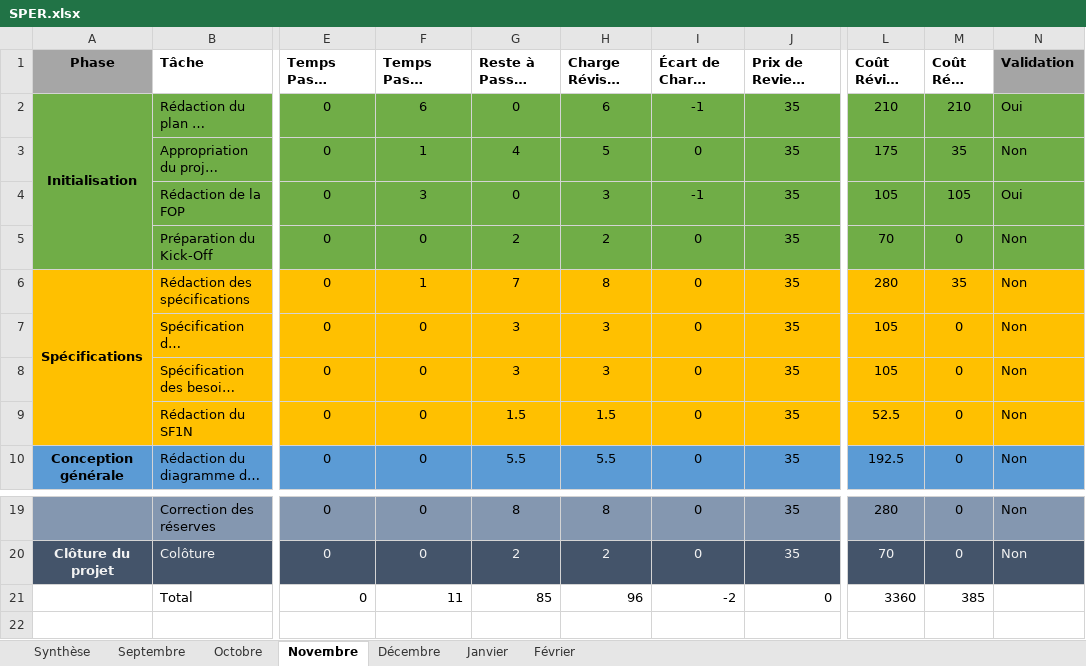
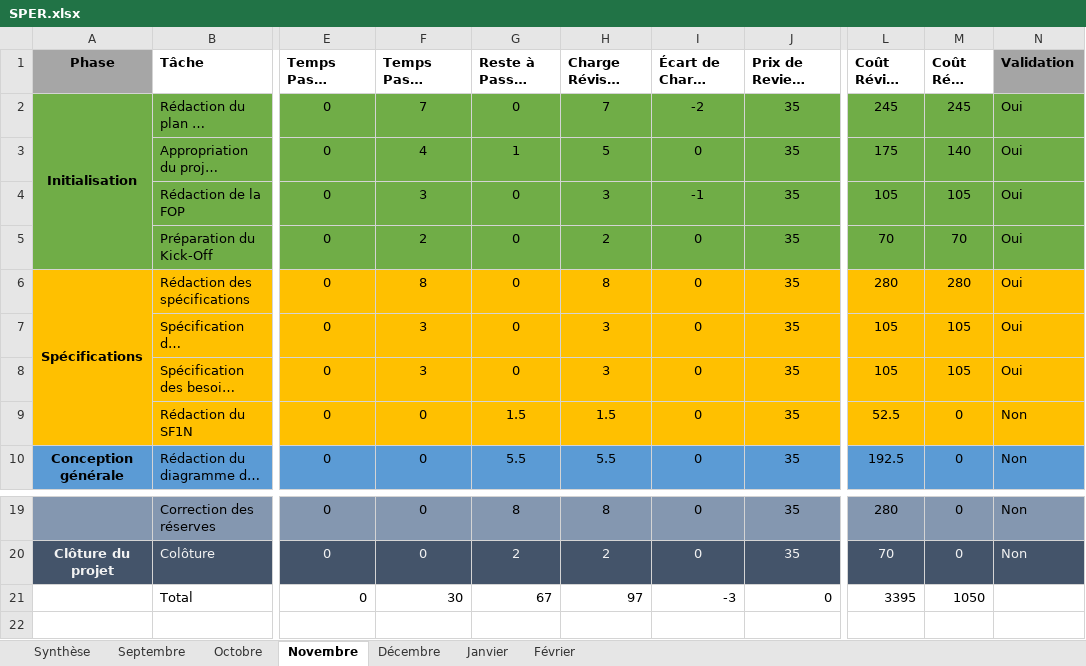
Before and after one commit to alexandrebrcr/PRI, an Excel workbook: 01 - TRAVAIL/00 - Suivi/SPER.xlsx, sheet Novembre, drawn as a sheet; only a part is shown, gaps mark what is left out; long unchanged cells end in …; values as stored, in another font and other column widths than the file's, no borders; table styles not drawn; the diff names each change by its address in the sheet, - before the commit and + after, or states it on an @@ line.

```diff
--- a/01 - TRAVAIL/00 - Suivi/SPER.xlsx (sheet Novembre)
+++ b/01 - TRAVAIL/00 - Suivi/SPER.xlsx (sheet Novembre)
-F2 (Temps Passé Cumul (h)): 6
+F2 (Temps Passé Cumul (h)): 7
-H2 (Charge Révisée (h)): 6
+H2 (Charge Révisée (h)): 7
-I2 (Écart de Charge (h)): -1
+I2 (Écart de Charge (h)): -2
-L2 (Coût Révisé (€)): 210
+L2 (Coût Révisé (€)): 245
-M2 (Coût Réel (€)): 210
+M2 (Coût Réel (€)): 245
-F3 (Temps Passé Cumul (h)): 1
+F3 (Temps Passé Cumul (h)): 4
-G3 (Reste à Passer (h)): 4
+G3 (Reste à Passer (h)): 1
-M3 (Coût Réel (€)): 35
+M3 (Coût Réel (€)): 140
-N3 (Validation): Non
+N3 (Validation): Oui
-F5 (Temps Passé Cumul (h)): 0
+F5 (Temps Passé Cumul (h)): 2
-G5 (Reste à Passer (h)): 2
+G5 (Reste à Passer (h)): 0
-M5 (Coût Réel (€)): 0
+M5 (Coût Réel (€)): 70
-N5:N8 (Validation): Non
+N5:N8 (Validation): Oui
-F6 (Temps Passé Cumul (h)): 1
+F6 (Temps Passé Cumul (h)): 8
-G6 (Reste à Passer (h)): 7
+G6 (Reste à Passer (h)): 0
-M6 (Coût Réel (€)): 35
+M6 (Coût Réel (€)): 280
-F7:F8 (Temps Passé Cumul (h)): 0
+F7:F8 (Temps Passé Cumul (h)): 3
-G7:G8 (Reste à Passer (h)): 3
+G7:G8 (Reste à Passer (h)): 0
-M7:M8 (Coût Réel (€)): 0
+M7:M8 (Coût Réel (€)): 105
-F21 (Temps Passé Cumul (h)): 11
+F21 (Temps Passé Cumul (h)): 30
-G21 (Reste à Passer (h)): 85
+G21 (Reste à Passer (h)): 67
-H21 (Charge Révisée (h)): 96
+H21 (Charge Révisée (h)): 97
-I21 (Écart de Charge (h)): -2
+I21 (Écart de Charge (h)): -3
-L21 (Coût Révisé (€)): 3360
+L21 (Coût Révisé (€)): 3395
-M21 (Coût Réel (€)): 385
+M21 (Coût Réel (€)): 1050
```
Also changed, not shown: sheet Octobre, sheet Synthèse, sheet Janvier, sheet Février, sheet Décembre, charts or pictures, 34 other files.
